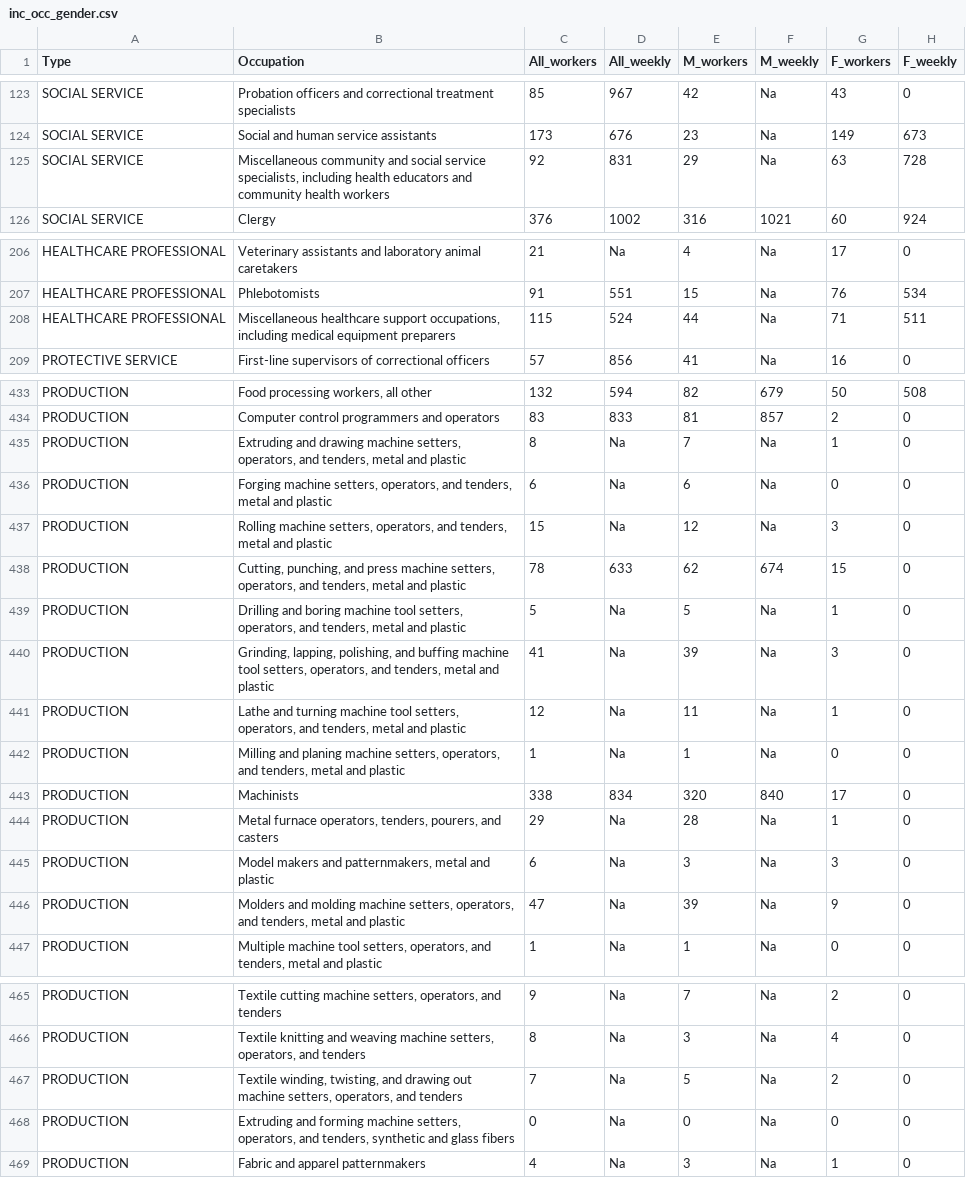
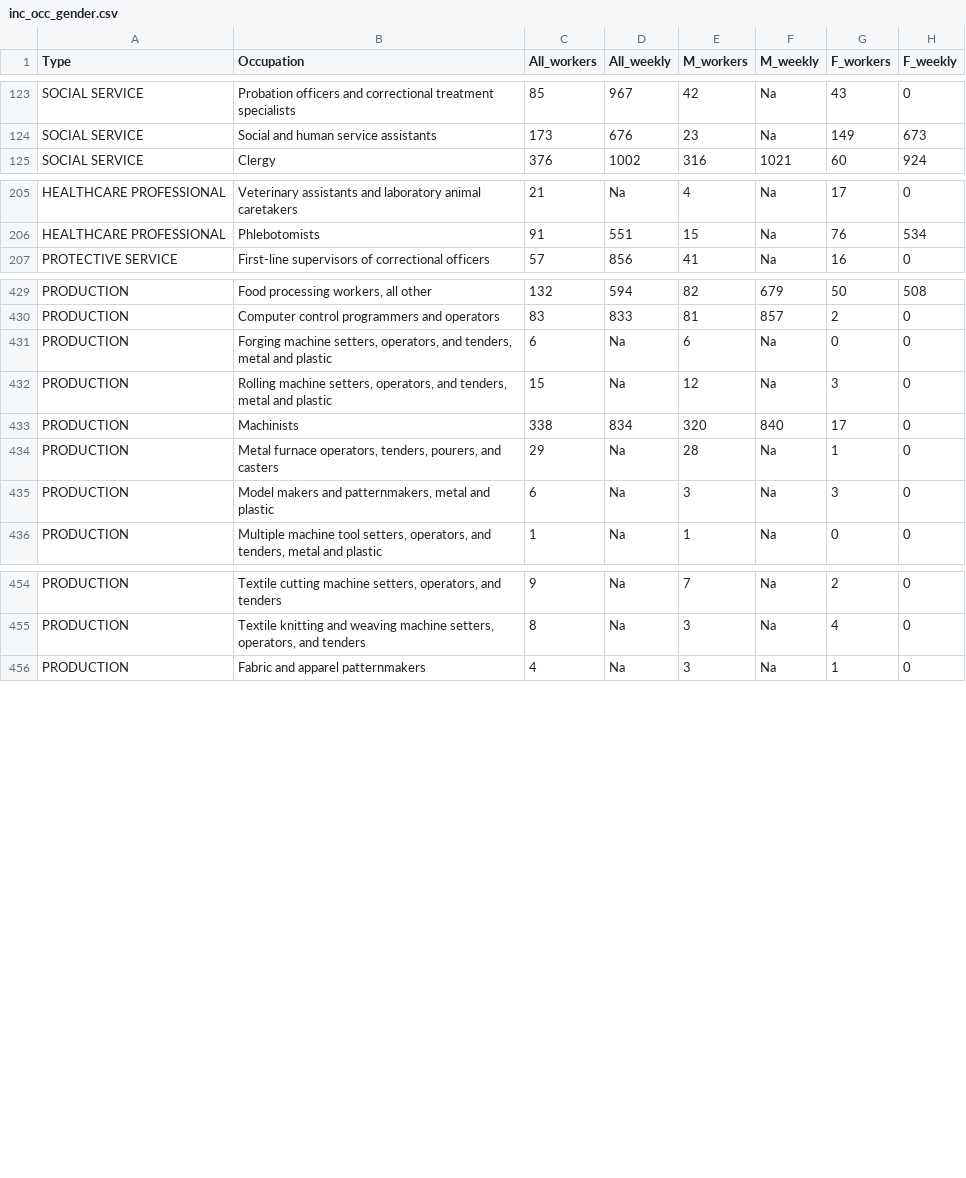
Before and after one commit to srinidhibalaraman/INFO474FinalDeliverable, a CSV file: inc_occ_gender.csv, drawn as a sheet; only a part is shown, gaps mark what is left out; the diff covers the shown part only.

```diff
--- a/inc_occ_gender.csv
+++ b/inc_occ_gender.csv
@@ -124,3 +124,2 @@ SOCIAL SERVICE,Probation officers and correctional treatment specialists,85,967,
 SOCIAL SERVICE,Social and human service assistants,173,676,23,Na,149,673
-SOCIAL SERVICE,"Miscellaneous community and social service specialists, including health educators and community health workers",92,831,29,Na,63,728
 SOCIAL SERVICE,Clergy,376,1002,316,1021,60,924
@@ -207,3 +206,2 @@ HEALTHCARE PROFESSIONAL,Veterinary assistants and laboratory animal caretakers,2
 HEALTHCARE PROFESSIONAL,Phlebotomists,91,551,15,Na,76,534
-HEALTHCARE PROFESSIONAL,"Miscellaneous healthcare support occupations, including medical equipment preparers",115,524,44,Na,71,511
 PROTECTIVE SERVICE,First-line supervisors of correctional officers,57,856,41,Na,16,0
@@ -434,10 +430,4 @@ PRODUCTION,"Food processing workers, all other",132,594,82,679,50,508
 PRODUCTION,Computer control programmers and operators,83,833,81,857,2,0
-PRODUCTION,"Extruding and drawing machine setters, operators, and tenders, metal and plastic",8,Na,7,Na,1,0
 PRODUCTION,"Forging machine setters, operators, and tenders, metal and plastic",6,Na,6,Na,0,0
 PRODUCTION,"Rolling machine setters, operators, and tenders, metal and plastic",15,Na,12,Na,3,0
-PRODUCTION,"Cutting, punching, and press machine setters, operators, and tenders, metal and plastic",78,633,62,674,15,0
-PRODUCTION,"Drilling and boring machine tool setters, operators, and tenders, metal and plastic",5,Na,5,Na,1,0
-PRODUCTION,"Grinding, lapping, polishing, and buffing machine tool setters, operators, and tenders, metal and plastic",41,Na,39,Na,3,0
-PRODUCTION,"Lathe and turning machine tool setters, operators, and tenders, metal and plastic",12,Na,11,Na,1,0
-PRODUCTION,"Milling and planing machine setters, operators, and tenders, metal and plastic",1,Na,1,Na,0,0
 PRODUCTION,Machinists,338,834,320,840,17,0
@@ -445,3 +435,2 @@ PRODUCTION,"Metal furnace operators, tenders, pourers, and casters",29,Na,28,Na,
 PRODUCTION,"Model makers and patternmakers, metal and plastic",6,Na,3,Na,3,0
-PRODUCTION,"Molders and molding machine setters, operators, and tenders, metal and plastic",47,Na,39,Na,9,0
 PRODUCTION,"Multiple machine tool setters, operators, and tenders, metal and plastic",1,Na,1,Na,0,0
@@ -466,4 +455,2 @@ PRODUCTION,"Textile cutting machine setters, operators, and tenders",9,Na,7,Na,2
 PRODUCTION,"Textile knitting and weaving machine setters, operators, and tenders",8,Na,3,Na,4,0
-PRODUCTION,"Textile winding, twisting, and drawing out machine setters, operators, and tenders",7,Na,5,Na,2,0
-PRODUCTION,"Extruding and forming machine setters, operators, and tenders, synthetic and glass fibers",0,Na,0,Na,0,0
 PRODUCTION,Fabric and apparel patternmakers,4,Na,3,Na,1,0
```
Also changed, not shown: 3 removed rows elsewhere in this file, 2 other files.
